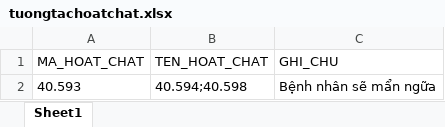
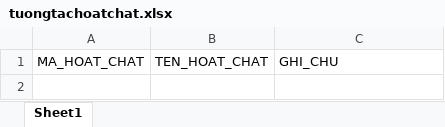
Before and after one commit to luanvv-ndh/check4750-3176, an Excel workbook: ruler_chung/tuongtachoatchat.xlsx, sheet Sheet1, drawn as a sheet; values as stored, in another font and other column widths than the file's, no borders; the diff names each change by its address in the sheet, - before the commit and + after, or states it on an @@ line.

```diff
--- a/ruler_chung/tuongtachoatchat.xlsx (sheet Sheet1)
+++ b/ruler_chung/tuongtachoatchat.xlsx (sheet Sheet1)
-row 2: 40.593 | 40.594;40.598 | Bệnh nhân sẽ mẩn ngữa
```
Also changed, not shown: ruler_chung/khongkedongthoi.xlsx, 1 other file.
